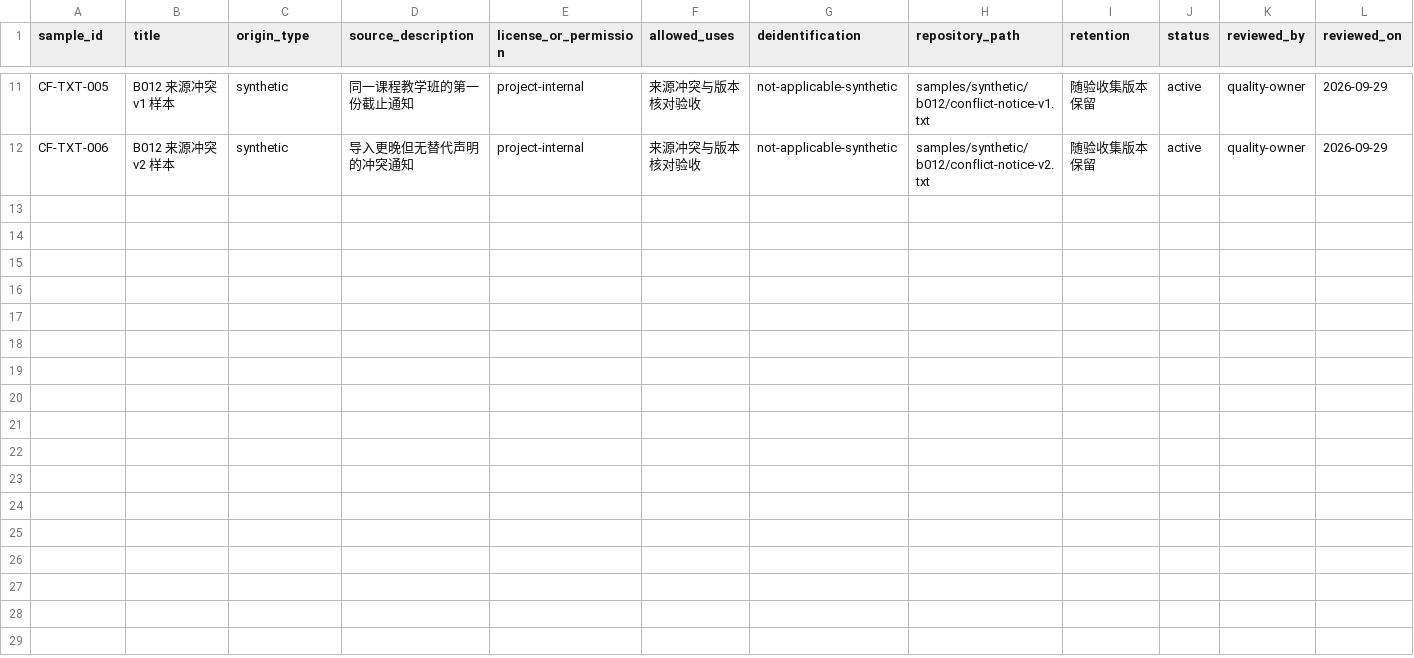
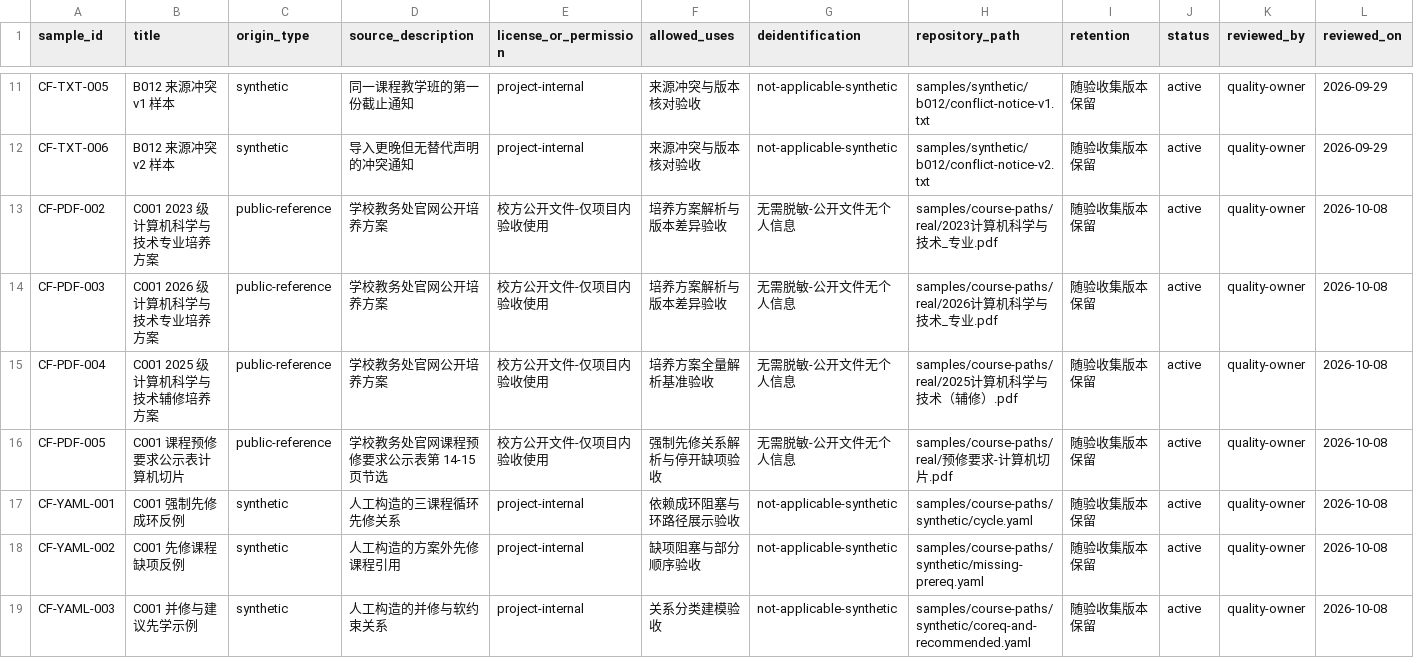
Before and after one commit to LUNARKN1GHT/CampusFlow, a CSV file: samples/registry.csv, drawn as a sheet; only a part is shown, gaps mark what is left out; rows hold the shown columns only; the diff names each change by its address in the sheet, - before the commit and + after, or states it on an @@ line.

Commit message:
test: 培养方案与课程依赖验收样本集（C001）
- real/：教务处公开培养方案 3 份（2023/2026 计科版本对、2025 辅修）
  与预修要求公示表计算机切片（原表第 14-15 页，序号 165-240 连续）
- expected/：机器起草预期标注 4 份，由 scripts/draft_course_path_expectations.py
  生成，全部标记 needs_human_review，待人工抽查后方作验收依据；
  6 行机器无法解析的记录列入 rows_needing_review，对应待核对字段场景
- synthetic/：成环、先修缺项、并修与建议先学 3 份人工编写反例
- registry.csv 登记 7 条样本，validate_sample_registry.py 通过

```diff
--- a/samples/registry.csv
+++ b/samples/registry.csv
+row 13: CF-PDF-002 | C001 2023 级计算机科学与技术专业培养方案 | public-reference | 学校教务处官网公开培养方案 | 校方公开文件-仅项目内验收使用 | 培养方案解析与版本差异验收 | 无需脱敏-公开文件无个人信息 | samples/course-paths/real/2023计算机科学与技术_专业.pdf | 随验收集版本保留 | active | quality-owner | 2026-10-08
+row 14: CF-PDF-003 | C001 2026 级计算机科学与技术专业培养方案 | public-reference | 学校教务处官网公开培养方案 | 校方公开文件-仅项目内验收使用 | 培养方案解析与版本差异验收 | 无需脱敏-公开文件无个人信息 | samples/course-paths/real/2026计算机科学与技术_专业.pdf | 随验收集版本保留 | active | quality-owner | 2026-10-08
+row 15: CF-PDF-004 | C001 2025 级计算机科学与技术辅修培养方案 | public-reference | 学校教务处官网公开培养方案 | 校方公开文件-仅项目内验收使用 | 培养方案全量解析基准验收 | 无需脱敏-公开文件无个人信息 | samples/course-paths/real/2025计算机科学与技术（辅修）.pdf | 随验收集版本保留 | active | quality-owner | 2026-10-08
+row 16: CF-PDF-005 | C001 课程预修要求公示表计算机切片 | public-reference | 学校教务处官网课程预修要求公示表第 14-15 页节选 | 校方公开文件-仅项目内验收使用 | 强制先修关系解析与停开缺项验收 | 无需脱敏-公开文件无个人信息 | samples/course-paths/real/预修要求-计算机切片.pdf | 随验收集版本保留 | active | quality-owner | 2026-10-08
+row 17: CF-YAML-001 | C001 强制先修成环反例 | synthetic | 人工构造的三课程循环先修关系 | project-internal | 依赖成环阻塞与环路径展示验收 | not-applicable-synthetic | samples/course-paths/synthetic/cycle.yaml | 随验收集版本保留 | active | quality-owner | 2026-10-08
+row 18: CF-YAML-002 | C001 先修课程缺项反例 | synthetic | 人工构造的方案外先修课程引用 | project-internal | 缺项阻塞与部分顺序验收 | not-applicable-synthetic | samples/course-paths/synthetic/missing-prereq.yaml | 随验收集版本保留 | active | quality-owner | 2026-10-08
+row 19: CF-YAML-003 | C001 并修与建议先学示例 | synthetic | 人工构造的并修与软约束关系 | project-internal | 关系分类建模验收 | not-applicable-synthetic | samples/course-paths/synthetic/coreq-and-recommended.yaml | 随验收集版本保留 | active | quality-owner | 2026-10-08
```
Also changed, not shown: 13 other files.
